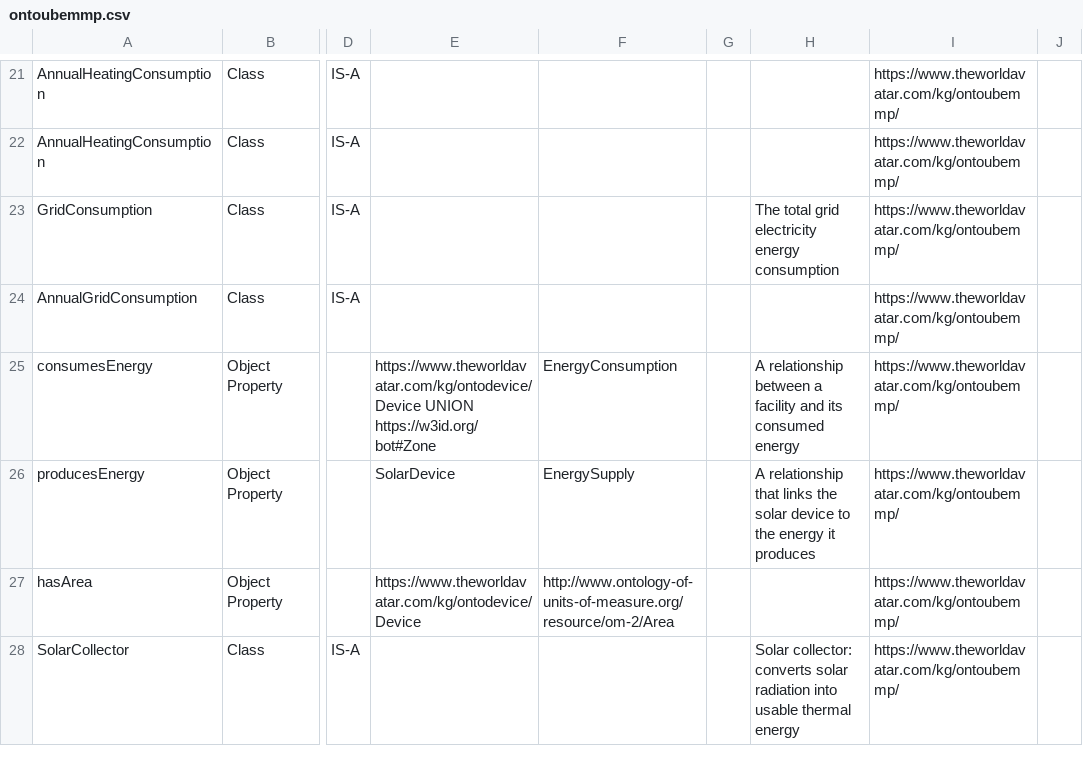
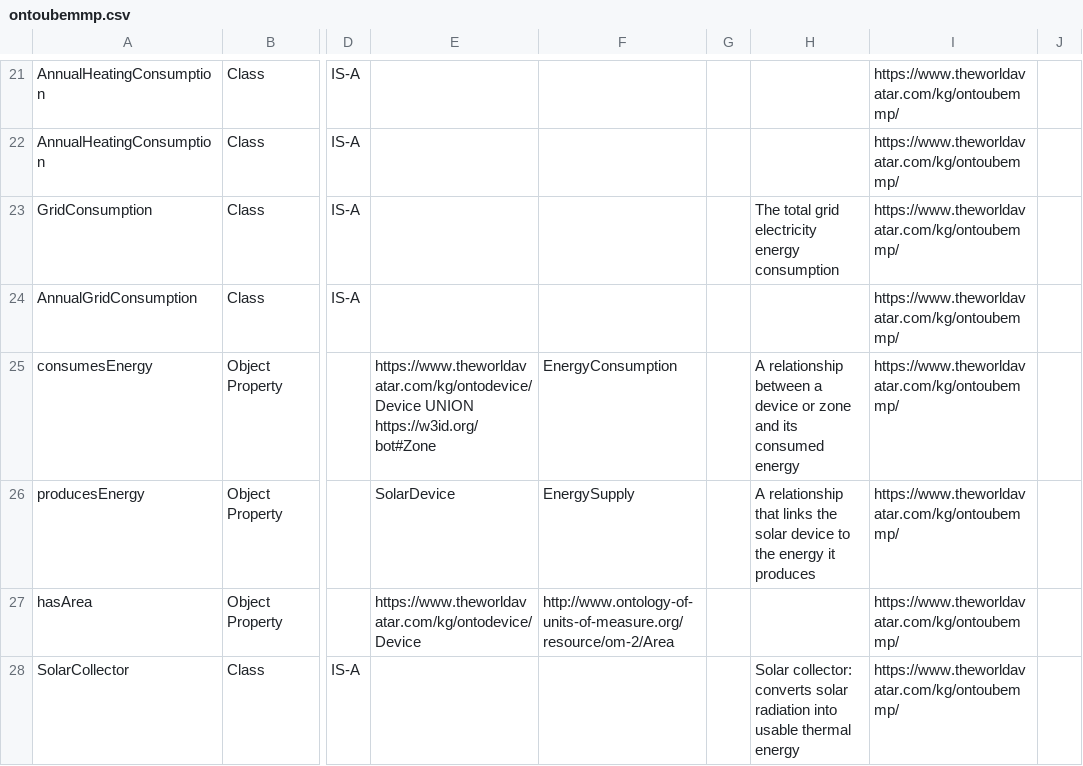
Before and after one commit to msff2/ontology, a CSV file: JPS_Ontology/ontology/ontoubemmp/ontoubemmp.csv, drawn as a sheet; only a part is shown, gaps mark what is left out; the diff names each change by its address in the sheet, - before the commit and + after, or states it on an @@ line.

Commit message:
1656-dev-add-threshold-and-meter-related-concepts-to-ontodevice-and-modify-ontoubemmp: Update description of consumesEnergy

```diff
--- a/JPS_Ontology/ontology/ontoubemmp/ontoubemmp.csv
+++ b/JPS_Ontology/ontology/ontoubemmp/ontoubemmp.csv
-H25: …between a facility and its…
+H25: …between a device or zone and its…
```
Also changed, not shown: 1 other file.
